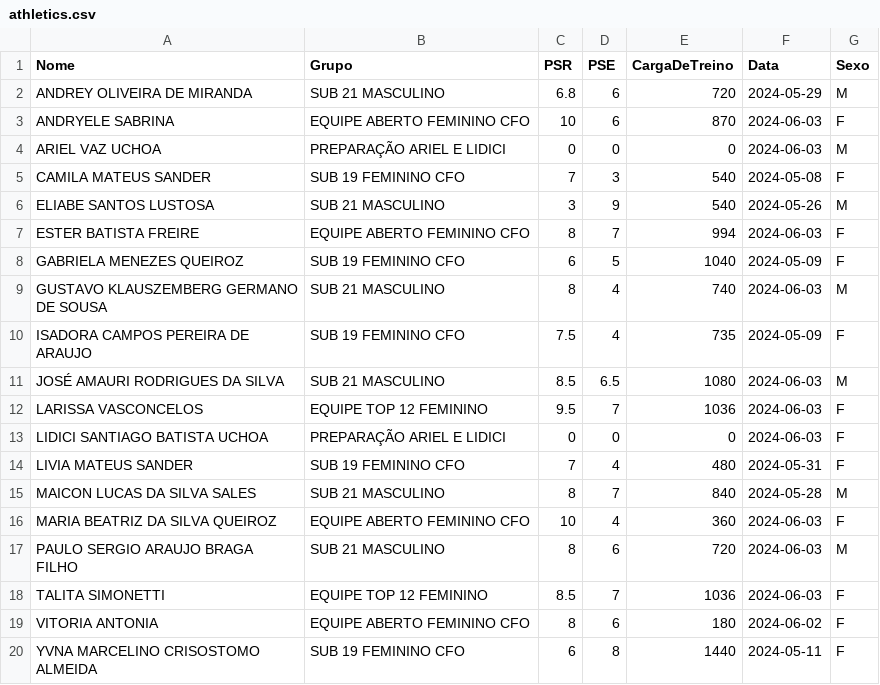
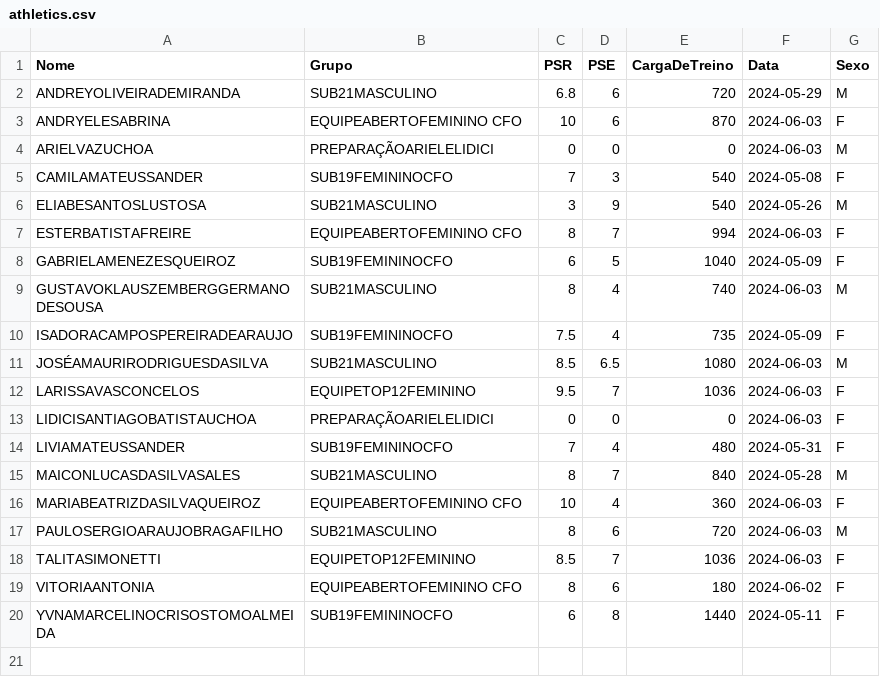
Before and after one commit to LuannMateus/my-dataframes, a CSV file: athletics.csv, drawn as a sheet.

Commit message:
Update athletics.csv

```diff
--- a/athletics.csv
+++ b/athletics.csv
@@ -1,20 +1,20 @@
 Nome,Grupo,PSR,PSE,CargaDeTreino,Data,Sexo
-ANDREY OLIVEIRA DE MIRANDA, SUB 21 MASCULINO, 6.8, 6, 720, 2024-05-29, M
-ANDRYELE SABRINA, EQUIPE ABERTO FEMININO CFO, 10,6, 870, 2024-06-03, F
-ARIEL VAZ UCHOA, PREPARAÇÃO ARIEL E LIDICI, 0, 0, 0, 2024-06-03, M
-CAMILA MATEUS SANDER,SUB 19 FEMININO CFO, 7, 3, 540, 2024-05-08, F
-ELIABE SANTOS LUSTOSA,SUB 21 MASCULINO, 3, 9, 540, 2024-05-26, M
-ESTER BATISTA FREIRE, EQUIPE ABERTO FEMININO CFO, 8, 7, 994, 2024-06-03, F
-GABRIELA MENEZES QUEIROZ, SUB 19 FEMININO CFO,6, 5, 1040, 2024-05-09, F
-GUSTAVO KLAUSZEMBERG GERMANO DE SOUSA, SUB 21 MASCULINO, 8, 4, 740, 2024-06-03, M
-ISADORA CAMPOS PEREIRA DE ARAUJO, SUB 19 FEMININO CFO,  7.5, 4, 735, 2024-05-09, F
-JOSÉ AMAURI RODRIGUES DA SILVA, SUB 21 MASCULINO, 8.5, 6.5, 1080, 2024-06-03, M
-LARISSA VASCONCELOS, EQUIPE TOP 12 FEMININO, 9.5, 7, 1036, 2024-06-03, F
-LIDICI SANTIAGO BATISTA UCHOA, PREPARAÇÃO ARIEL E LIDICI, 0, 0, 0, 2024-06-03, F
-LIVIA MATEUS SANDER, SUB 19 FEMININO CFO, 7, 4, 480, 2024-05-31, F
-MAICON LUCAS DA SILVA SALES, SUB 21 MASCULINO, 8, 7, 840, 2024-05-28, M
-MARIA BEATRIZ DA SILVA QUEIROZ, EQUIPE ABERTO FEMININO CFO, 10, 4, 360, 2024-06-03, F
-PAULO SERGIO ARAUJO BRAGA FILHO, SUB 21 MASCULINO, 8, 6, 720, 2024-06-03, M
-TALITA SIMONETTI,  EQUIPE TOP 12 FEMININO, 8.5, 7, 1036, 2024-06-03, F
-VITORIA ANTONIA,  EQUIPE ABERTO FEMININO CFO, 8, 6, 180, 2024-06-02, F
-YVNA MARCELINO CRISOSTOMO ALMEIDA,  SUB 19 FEMININO CFO, 6, 8, 1440, 2024-05-11, F
+ANDREYOLIVEIRADEMIRANDA,SUB21MASCULINO,6.8,6,720,2024-05-29,M
+ANDRYELESABRINA,EQUIPEABERTOFEMININO CFO,10,6,870,2024-06-03,F
+ARIELVAZUCHOA,PREPARAÇÃOARIELELIDICI,0,0,0,2024-06-03,M
+CAMILAMATEUSSANDER,SUB19FEMININOCFO,7,3,540,2024-05-08,F
+ELIABESANTOSLUSTOSA,SUB21MASCULINO,3,9,540,2024-05-26,M
+ESTERBATISTAFREIRE,EQUIPEABERTOFEMININO CFO,8,7,994,2024-06-03,F
+GABRIELAMENEZESQUEIROZ,SUB19FEMININOCFO,6,5,1040,2024-05-09,F
+GUSTAVOKLAUSZEMBERGGERMANODESOUSA,SUB21MASCULINO,8,4,740,2024-06-03,M
+ISADORACAMPOSPEREIRADEARAUJO,SUB19FEMININOCFO,7.5,4,735,2024-05-09,F
+JOSÉAMAURIRODRIGUESDASILVA,SUB21MASCULINO,8.5,6.5,1080,2024-06-03,M
+LARISSAVASCONCELOS,EQUIPETOP12FEMININO,9.5,7,1036,2024-06-03,F
+LIDICISANTIAGOBATISTAUCHOA,PREPARAÇÃOARIELELIDICI,0,0,0,2024-06-03,F
+LIVIAMATEUSSANDER,SUB19FEMININOCFO,7,4,480,2024-05-31,F
+MAICONLUCASDASILVASALES,SUB21MASCULINO,8,7,840,2024-05-28,M
+MARIABEATRIZDASILVAQUEIROZ,EQUIPEABERTOFEMININO CFO,10,4,360,2024-06-03,F
+PAULOSERGIOARAUJOBRAGAFILHO,SUB21MASCULINO,8,6,720,2024-06-03,M
+TALITASIMONETTI,EQUIPETOP12FEMININO,8.5,7,1036,2024-06-03,F
+VITORIAANTONIA,EQUIPEABERTOFEMININO CFO,8,6,180,2024-06-02,F
+YVNAMARCELINOCRISOSTOMOALMEIDA,SUB19FEMININOCFO,6,8,1440,2024-05-11,F
```
